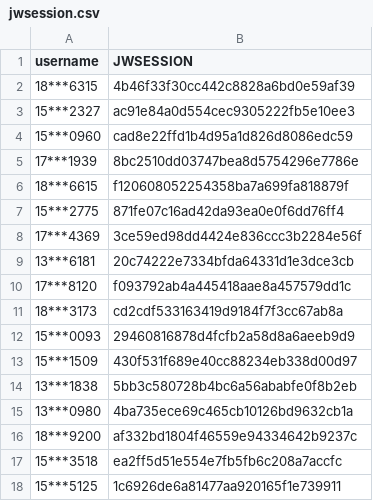
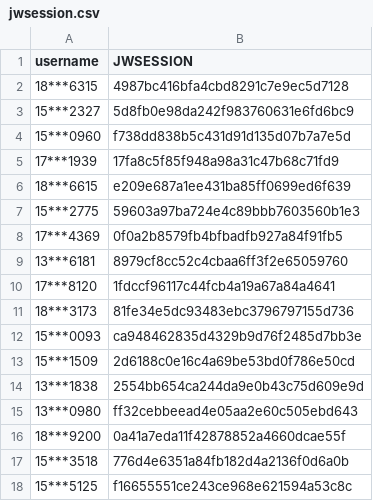
Before and after one commit to wangyuxiang123/XPUWeeklypunch, a CSV file: jwsession.csv, drawn as a sheet.

Commit message:
update

```diff
--- a/jwsession.csv
+++ b/jwsession.csv
@@ -1,18 +1,18 @@
 username,JWSESSION
-18***6315,4b46f33f30cc442c8828a6bd0e59af39
-15***2327,ac91e84a0d554cec9305222fb5e10ee3
-15***0960,cad8e22ffd1b4d95a1d826d8086edc59
-17***1939,8bc2510dd03747bea8d5754296e7786e
-18***6615,f120608052254358ba7a699fa818879f
-15***2775,871fe07c16ad42da93ea0e0f6dd76ff4
-17***4369,3ce59ed98dd4424e836ccc3b2284e56f
-13***6181,20c74222e7334bfda64331d1e3dce3cb
-17***8120,f093792ab4a445418aae8a457579dd1c
-18***3173,cd2cdf533163419d9184f7f3cc67ab8a
-15***0093,29460816878d4fcfb2a58d8a6aeeb9d9
-15***1509,430f531f689e40cc88234eb338d00d97
-13***1838,5bb3c580728b4bc6a56ababfe0f8b2eb
-13***0980,4ba735ece69c465cb10126bd9632cb1a
-18***9200,af332bd1804f46559e94334642b9237c
-15***3518,ea2ff5d51e554e7fb5fb6c208a7accfc
-15***5125,1c6926de6a81477aa920165f1e739911
+18***6315,4987bc416bfa4cbd8291c7e9ec5d7128
+15***2327,5d8fb0e98da242f983760631e6fd6bc9
+15***0960,f738dd838b5c431d91d135d07b7a7e5d
+17***1939,17fa8c5f85f948a98a31c47b68c71fd9
+18***6615,e209e687a1ee431ba85ff0699ed6f639
+15***2775,59603a97ba724e4c89bbb7603560b1e3
+17***4369,0f0a2b8579fb4bfbadfb927a84f91fb5
+13***6181,8979cf8cc52c4cbaa6ff3f2e65059760
+17***8120,1fdccf96117c44fcb4a19a67a84a4641
+18***3173,81fe34e5dc93483ebc3796797155d736
+15***0093,ca948462835d4329b9d76f2485d7bb3e
+15***1509,2d6188c0e16c4a69be53bd0f786e50cd
+13***1838,2554bb654ca244da9e0b43c75d609e9d
+13***0980,ff32cebbeead4e05aa2e60c505ebd643
+18***9200,0a41a7eda11f42878852a4660dcae55f
+15***3518,776d4e6351a84fb182d4a2136f0d6a0b
+15***5125,f16655551ce243ce968e621594a53c8c
```
